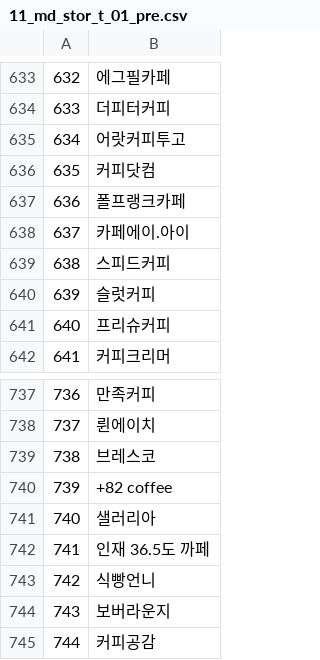
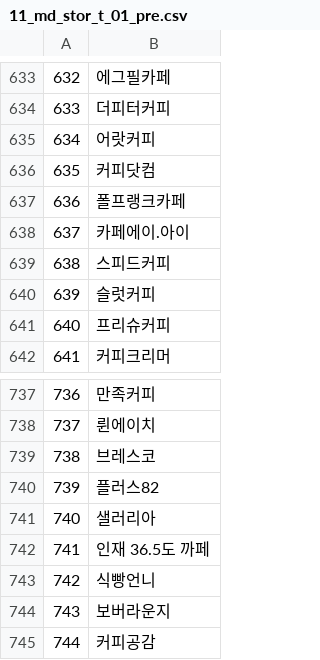
Before and after one commit to miriele/MaddiQueryGenerator, a CSV file: QueryGenerator/11_md_stor_t_01_pre.csv, drawn as a sheet; only a part is shown, gaps mark what is left out; the diff covers the shown part only.

```diff
--- a/QueryGenerator/11_md_stor_t_01_pre.csv
+++ b/QueryGenerator/11_md_stor_t_01_pre.csv
@@ -634,3 +634,3 @@
 633	더피터커피
-634	어랏커피투고
+634	어랏커피
 635	커피닷컴
@@ -739,3 +739,3 @@
 738	브레스코
-739	+82 coffee
+739	플러스82
 740	샐러리아
```
Also changed, not shown: 8 edited cells elsewhere in this file, QueryGenerator/11_md_stor_t_01_pre_modify.csv, 20 other files.
